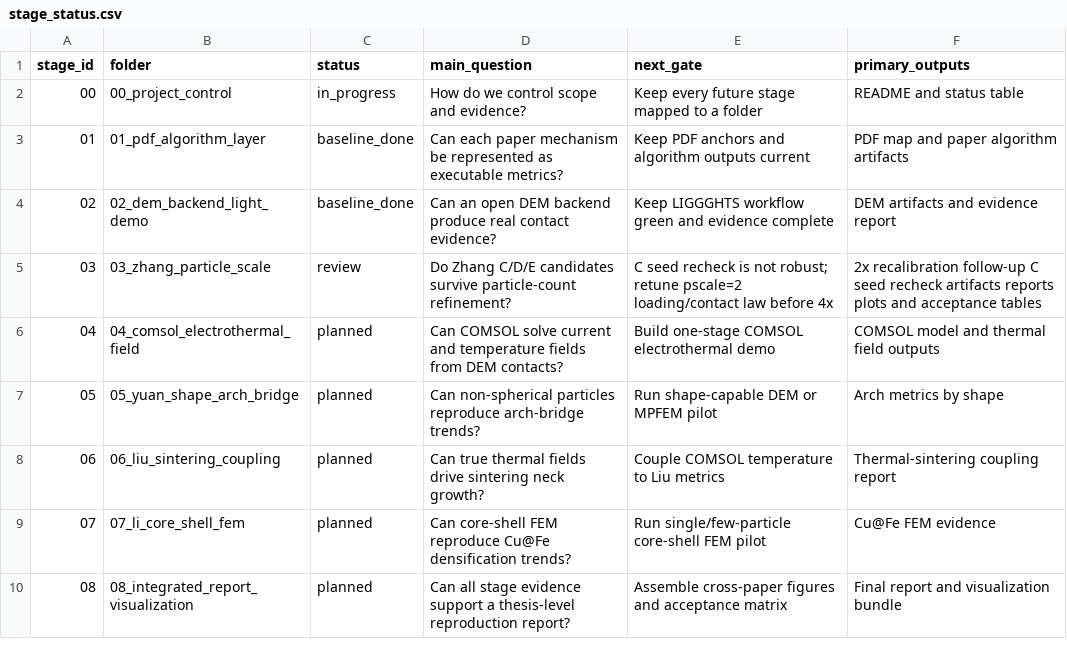
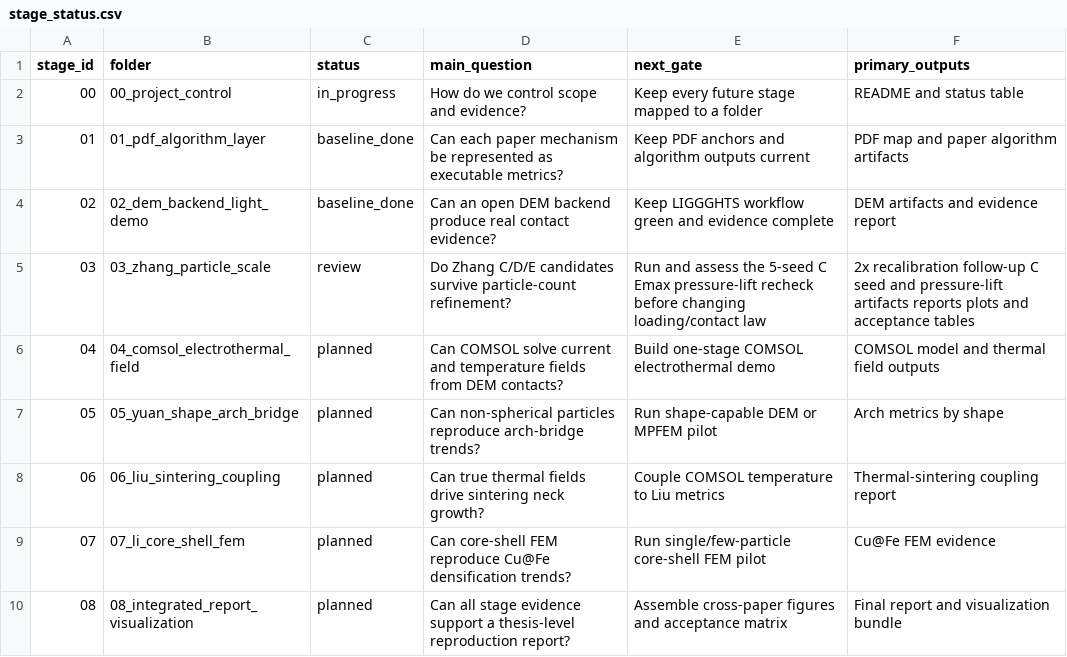
Before and after one commit to jinlinhou65-hue/dia60al40-dem-routeb, a CSV file: docs/reproduction_goal/stage_status.csv, drawn as a sheet.

Commit message:
feat(zhang): add C pressure lift recheck

```diff
--- a/docs/reproduction_goal/stage_status.csv
+++ b/docs/reproduction_goal/stage_status.csv
@@ -4,3 +4,3 @@ stage_id,folder,status,main_question,next_gate,primary_outputs
 02,02_dem_backend_light_demo,baseline_done,Can an open DEM backend produce real contact evidence?,Keep LIGGGHTS workflow green and evidence complete,DEM artifacts and evidence report
-03,03_zhang_particle_scale,review,Do Zhang C/D/E candidates survive particle-count refinement?,C seed recheck is not robust; retune pscale=2 loading/contact law before 4x,2x recalibration follow-up C seed recheck artifacts reports plots and acceptance tables
+03,03_zhang_particle_scale,review,Do Zhang C/D/E candidates survive particle-count refinement?,Run and assess the 5-seed C Emax pressure-lift recheck before changing loading/contact law,2x recalibration follow-up C seed and pressure-lift artifacts reports plots and acceptance tables
 04,04_comsol_electrothermal_field,planned,Can COMSOL solve current and temperature fields from DEM contacts?,Build one-stage COMSOL electrothermal demo,COMSOL model and thermal field outputs
```
Also changed, not shown: 5 other files.
